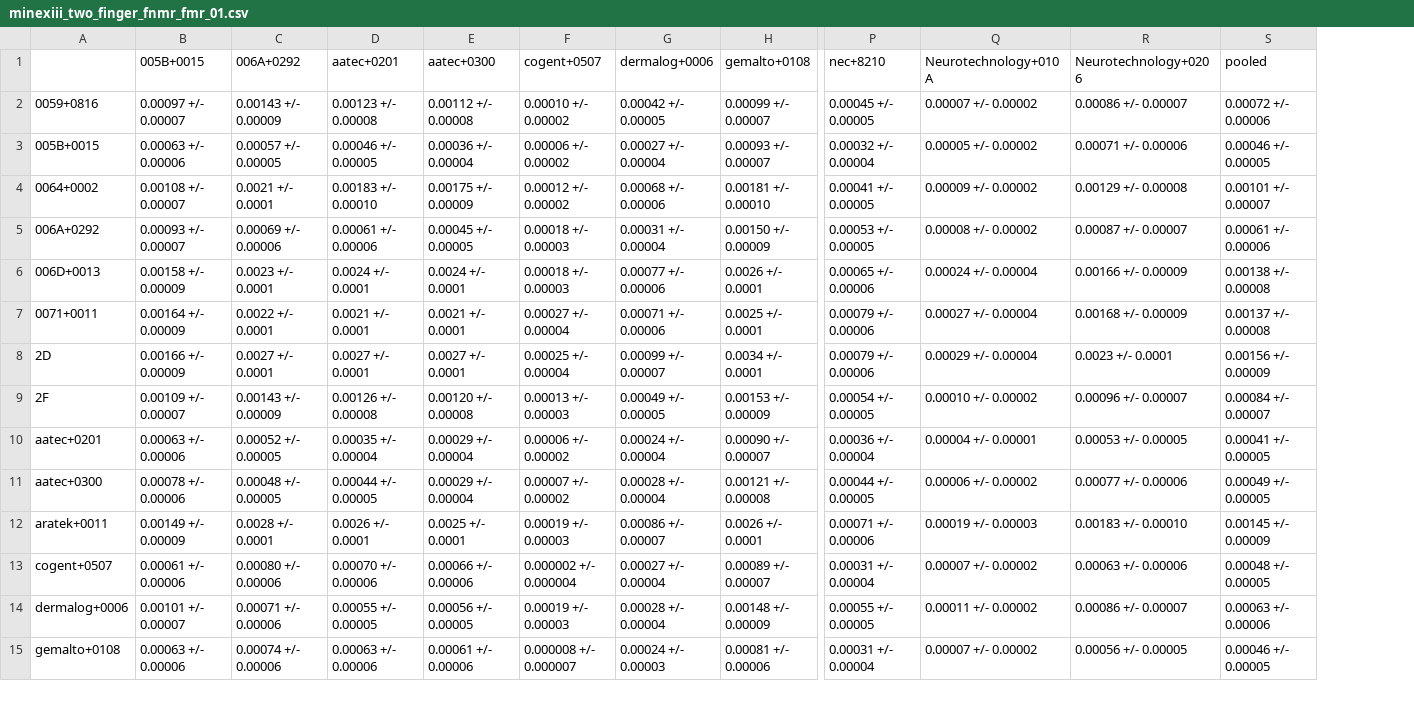
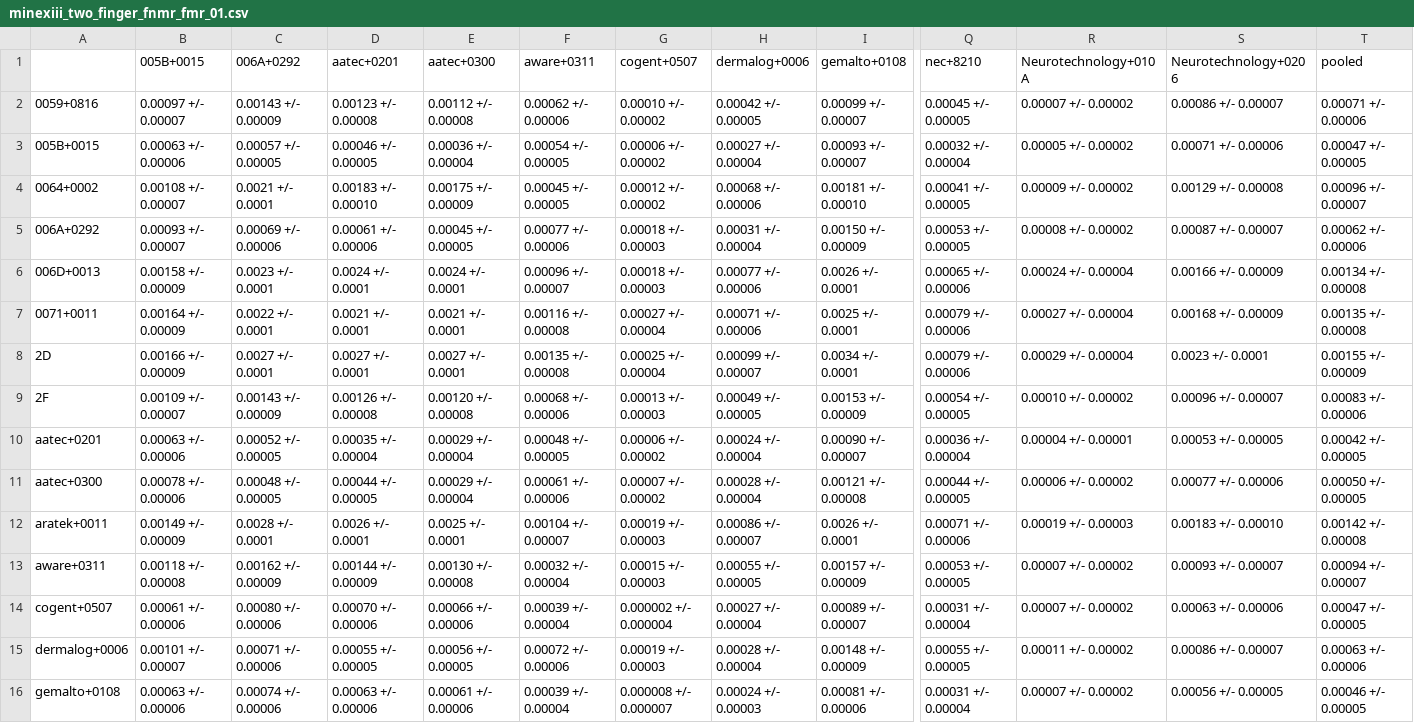
Before and after one commit to usnistgov/minex, a CSV file: results/csvs/minexiii_two_finger_fnmr_fmr_01.csv, drawn as a sheet; only a part is shown, gaps mark what is left out; addresses are those after the commit; rows hold the shown columns only; the diff covers the shown part only; the diff names each change by its address in the sheet, - before the commit and + after, or states it on an @@ line.

Commit message:
add participant Aware

```diff
--- a/results/csvs/minexiii_two_finger_fnmr_fmr_01.csv
+++ b/results/csvs/minexiii_two_finger_fnmr_fmr_01.csv
+column F (aware+0311), rows 2-12: 0.00062 +/- 0.00006 | 0.00054 +/- 0.00005 | 0.00045 +/- 0.00005 | 0.00077 +/- 0.00006 | 0.00096 +/- 0.00007 | 0.00116 +/- 0.00008 | 0.00135 +/- 0.00008 | 0.00068 +/- 0.00006 | 0.00048 +/- 0.00005 | 0.00061 +/- 0.00006 | 0.00104 +/- 0.00007; rows 14-16: 0.00039 +/- 0.00004 | 0.00072 +/- 0.00006 | 0.00039 +/- 0.00004
-T2 (pooled): 0.00072 +/- 0.00006
+T2 (pooled): 0.00071 +/- 0.00006
-T3 (pooled): 0.00046 +/- 0.00005
+T3 (pooled): 0.00047 +/- 0.00005
-T4 (pooled): 0.00101 +/- 0.00007
+T4 (pooled): 0.00096 +/- 0.00007
-T5 (pooled): 0.00061 +/- 0.00006
+T5 (pooled): 0.00062 +/- 0.00006
-T6 (pooled): 0.00138 +/- 0.00008
+T6 (pooled): 0.00134 +/- 0.00008
-T7 (pooled): 0.00137 +/- 0.00008
+T7 (pooled): 0.00135 +/- 0.00008
-T8 (pooled): 0.00156 +/- 0.00009
+T8 (pooled): 0.00155 +/- 0.00009
-T9 (pooled): 0.00084 +/- 0.00007
+T9 (pooled): 0.00083 +/- 0.00006
-T10 (pooled): 0.00041 +/- 0.00005
+T10 (pooled): 0.00042 +/- 0.00005
-T11 (pooled): 0.00049 +/- 0.00005
+T11 (pooled): 0.00050 +/- 0.00005
-T12 (pooled): 0.00145 +/- 0.00009
+T12 (pooled): 0.00142 +/- 0.00008
+row 13: aware+0311 | 0.00118 +/- 0.00008 | 0.00162 +/- 0.00009 | 0.00144 +/- 0.00009 | 0.00130 +/- 0.00008 | 0.00032 +/- 0.00004 | 0.00015 +/- 0.00003 | 0.00055 +/- 0.00005 | 0.00157 +/- 0.00009 | 0.00053 +/- 0.00005 | 0.00007 +/- 0.00002 | 0.00093 +/- 0.00007 | 0.00094 +/- 0.00007
-T14 (pooled): 0.00048 +/- 0.00005
+T14 (pooled): 0.00047 +/- 0.00005
```
Also changed, not shown: 17 edited cells elsewhere in this file, results/csvs/minexiii_timing.csv, results/csvs/minexiii_two_finger_fnmr_fmr_0001.csv, 49 other files.
